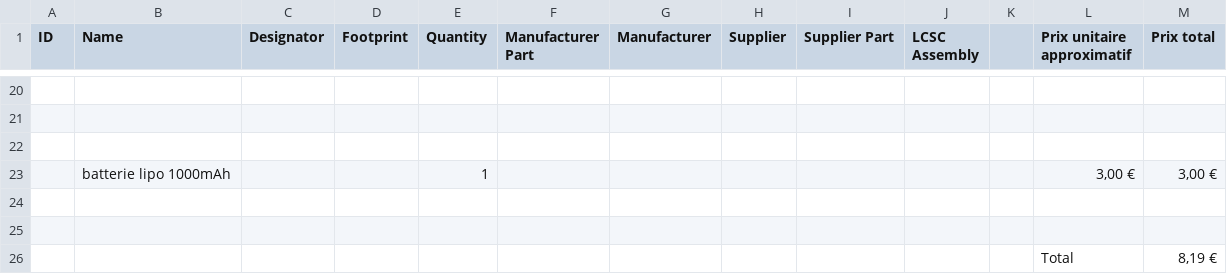
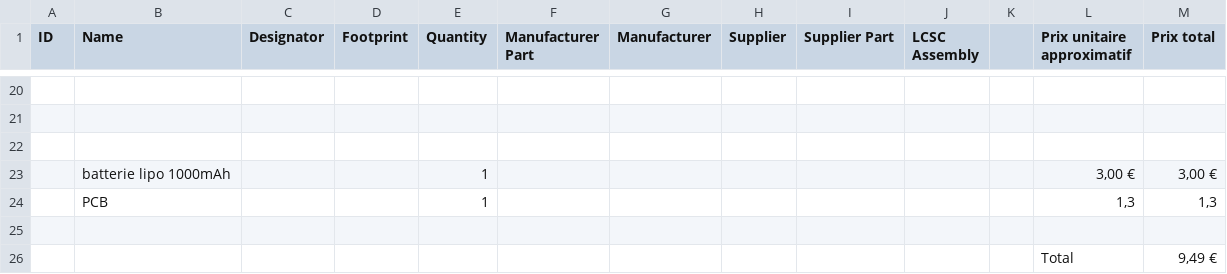
Before and after one commit to reivaxy/e-nableHandWearMonitor, a CSV file: PCB/V1.0_BOM.csv, drawn as a sheet; only a part is shown, gaps mark what is left out; removed rows and columns are numbered as before the commit, all else as after; the diff names each change by its address in the sheet, - before the commit and + after, or states it on an @@ line.

```diff
--- a/PCB/V1.0_BOM.csv
+++ b/PCB/V1.0_BOM.csv
+row 24:  | PCB |  |  | 1 |  |  |  |  |  |  | 1,3 | 1,3
-row 26: (empty)
+row 26:  |  |  |  |  |  |  |  |  |  |  | Total | 9,49 €
-row 26:  |  |  |  |  |  |  |  |  |  |  | Total | 8,19 €
```
Also changed, not shown: 3 other files.
